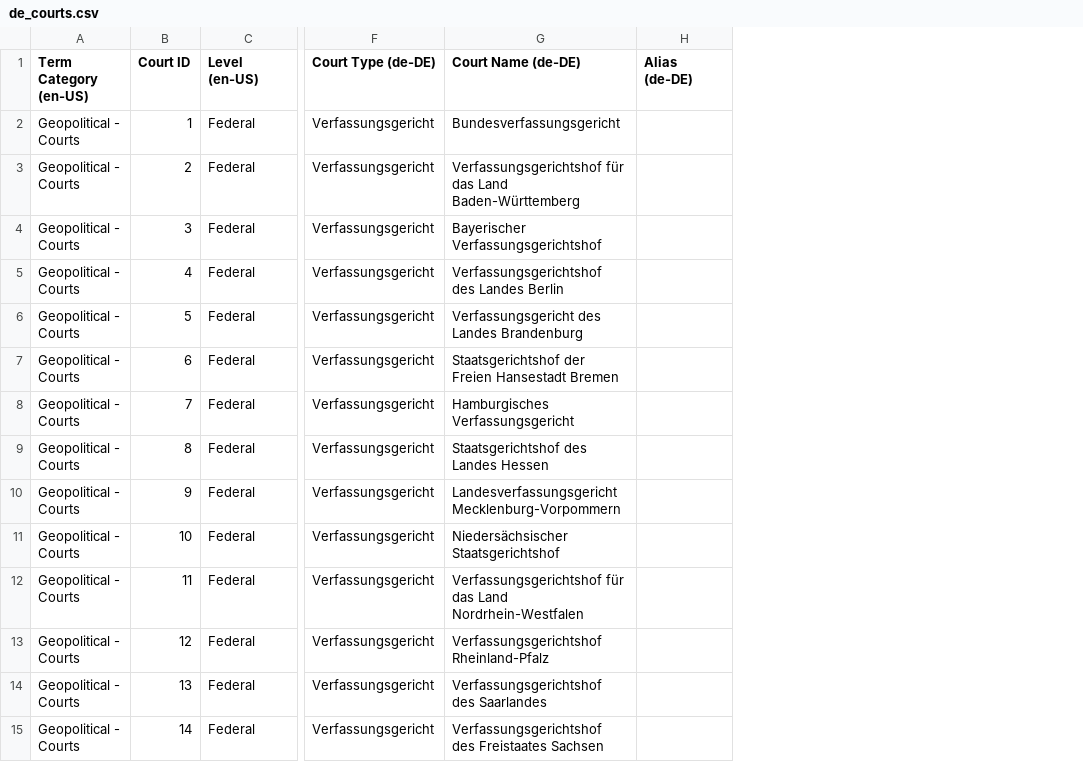
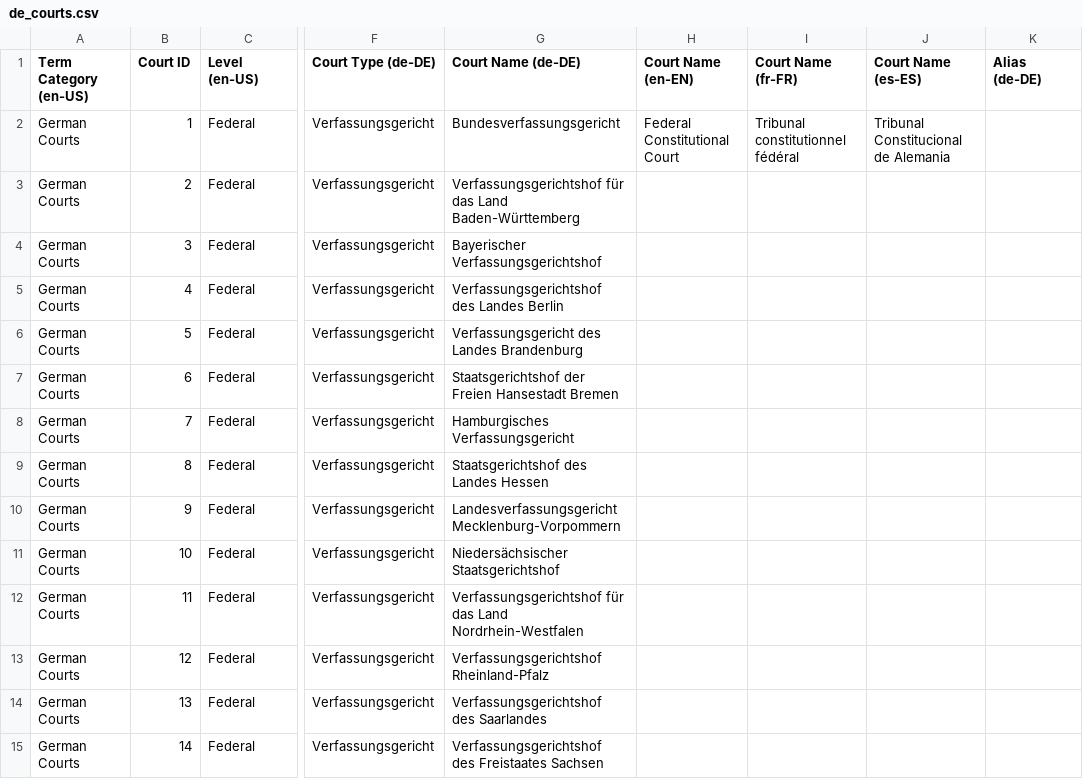
Before and after one commit to LexPredict/lexpredict-legal-dictionary, a CSV file: multi/legal/de_courts.csv, drawn as a sheet; only a part is shown, gaps mark what is left out; the diff covers the shown part only; the diff names each change by its address in the sheet, - before the commit and + after, or states it on an @@ line.

Commit message:
Updating category to German courts, translating
Added limited EN, FR, ES translations

```diff
--- a/multi/legal/de_courts.csv
+++ b/multi/legal/de_courts.csv
+column H (Court Name (en-EN)), row 2: Federal Constitutional Court
+column I (Court Name (fr-FR)), row 2: Tribunal constitutionnel fédéral
+column J (Court Name (es-ES)), row 2: Tribunal Constitucional de Alemania
-A2:A15 (Term Category (en-US)): Geopolitical - Courts
+A2:A15 (Term Category (en-US)): German Courts
```
Also changed, not shown: 160 edited cells elsewhere in this file.
